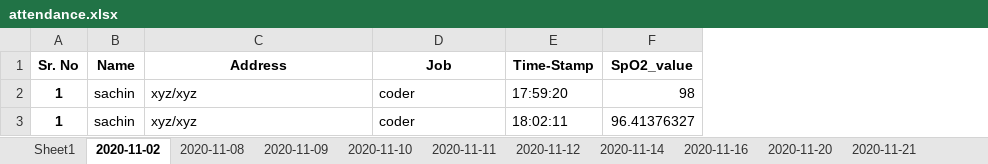
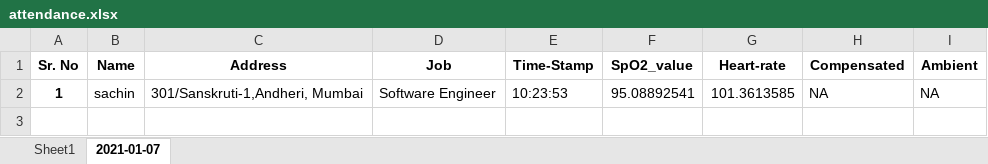
Before and after one commit to version0chiro/Spo2_new, an Excel workbook: excel_sheets/attendance.xlsx, sheet 2021-01-07, drawn as a sheet; values as stored, in another font and other column widths than the file's, no borders; removed rows and columns are numbered as before the commit, all else as after; the diff names each change by its address in the sheet, - before the commit and + after, or states it on an @@ line.

```diff
--- a/excel_sheets/attendance.xlsx (sheet 2021-01-07)
+++ b/excel_sheets/attendance.xlsx (sheet 2021-01-07)
-sheet tab: 2020-11-02
+sheet tab: 2021-01-07
-sheet tab: 2020-11-08
-sheet tab: 2020-11-09
-sheet tab: 2020-11-10
-sheet tab: 2020-11-11
-sheet tab: 2020-11-12
-sheet tab: 2020-11-14
-sheet tab: 2020-11-16
-sheet tab: 2020-11-20
-sheet tab: 2020-11-21
+column G (Heart-rate), row 2: 101.3613585
+column H (Compensated), row 2: NA
+column I (Ambient), row 2: NA
-C2 (Address): xyz/xyz
+C2 (Address): 301/Sanskruti-1,Andheri, Mumbai
-D2 (Job): coder
+D2 (Job): Software Engineer
-E2 (Time-Stamp): 17:59:20
+E2 (Time-Stamp): 10:23:53
-F2 (SpO2_value): 98
+F2 (SpO2_value): 95.08892541
-row 3: 1 | sachin | xyz/xyz | coder | 18:02:11 | 96.41376327
```
Also changed, not shown: other sheet tabs, 3 other files.
